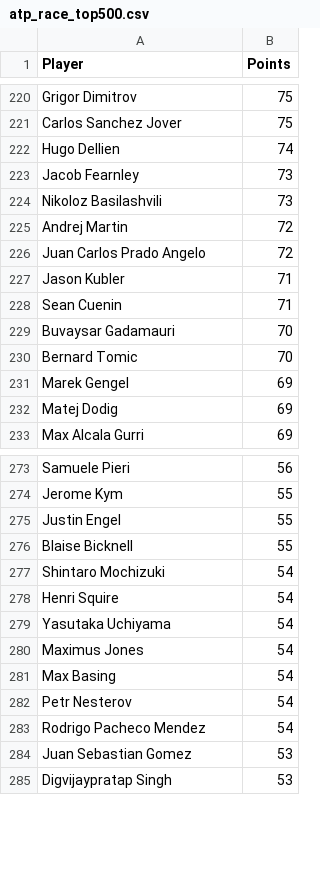
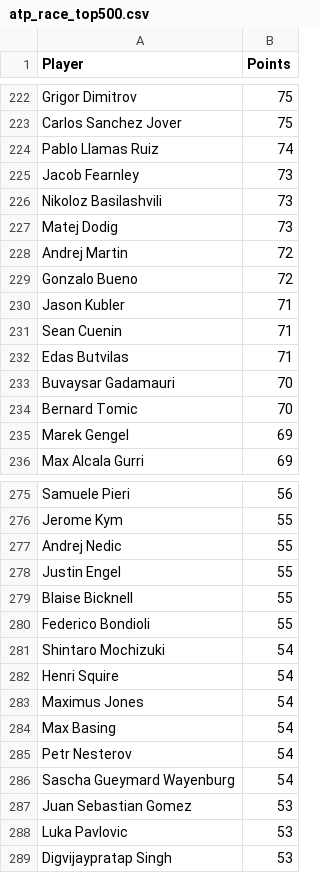
Before and after one commit to peterblum20/ATP-Race-Data, a CSV file: atp_race_top500.csv, drawn as a sheet; only a part is shown, gaps mark what is left out; the diff covers the shown part only.

```diff
--- a/atp_race_top500.csv
+++ b/atp_race_top500.csv
@@ -221,9 +223,11 @@ Grigor Dimitrov,75
 Carlos Sanchez Jover,75
-Hugo Dellien,74
+Pablo Llamas Ruiz,74
 Jacob Fearnley,73
 Nikoloz Basilashvili,73
+Matej Dodig,73
 Andrej Martin,72
-Juan Carlos Prado Angelo,72
+Gonzalo Bueno,72
 Jason Kubler,71
 Sean Cuenin,71
+Edas Butvilas,71
 Buvaysar Gadamauri,70
@@ -231,3 +235,2 @@ Bernard Tomic,70
 Marek Gengel,69
-Matej Dodig,69
 Max Alcala Gurri,69
@@ -274,7 +276,8 @@ Samuele Pieri,56
 Jerome Kym,55
+Andrej Nedic,55
 Justin Engel,55
 Blaise Bicknell,55
+Federico Bondioli,55
 Shintaro Mochizuki,54
 Henri Squire,54
-Yasutaka Uchiyama,54
 Maximus Jones,54
@@ -282,4 +285,5 @@ Max Basing,54
 Petr Nesterov,54
-Rodrigo Pacheco Mendez,54
+Sascha Gueymard Wayenburg,54
 Juan Sebastian Gomez,53
+Luka Pavlovic,53
 Digvijaypratap Singh,53
```
Also changed, not shown: 21 added rows, 24 removed rows and 1 edited cell elsewhere in this file, wta_race_top500.csv.
